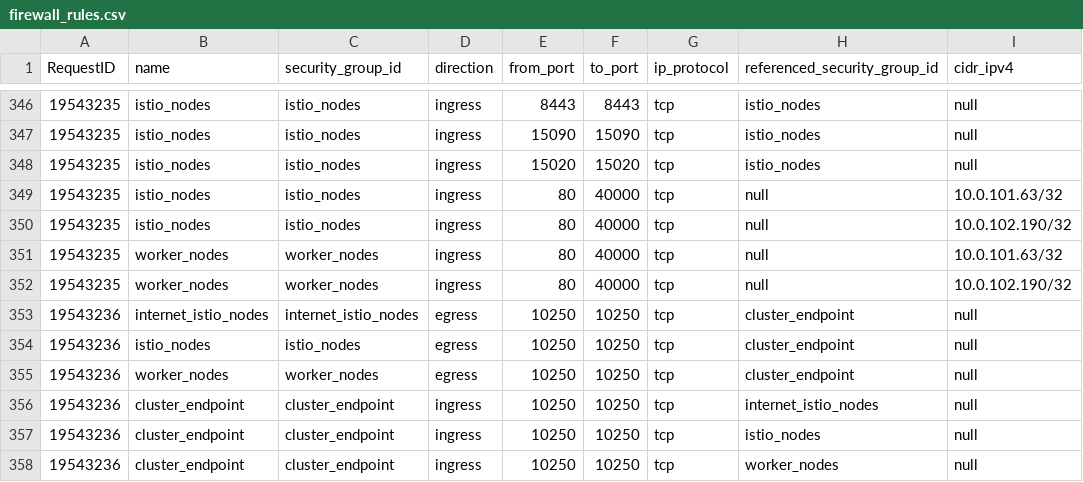
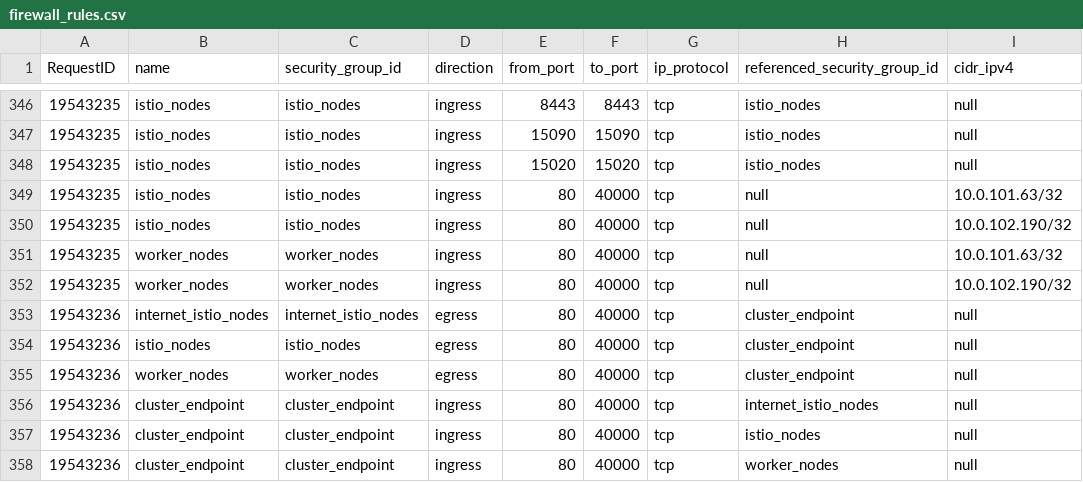
Before and after one commit to drewpypro/terraform-aws-sg-module-template, a CSV file: firewall_rules.csv, drawn as a sheet; only a part is shown, gaps mark what is left out; the diff names each change by its address in the sheet, - before the commit and + after, or states it on an @@ line.

```diff
--- a/firewall_rules.csv
+++ b/firewall_rules.csv
-E353:E358 (from_port): 10250
+E353:E358 (from_port): 80
-F353:F358 (to_port): 10250
+F353:F358 (to_port): 40000
```
Also changed, not shown: 5 other files.
